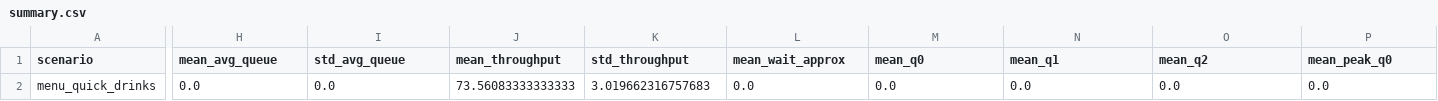
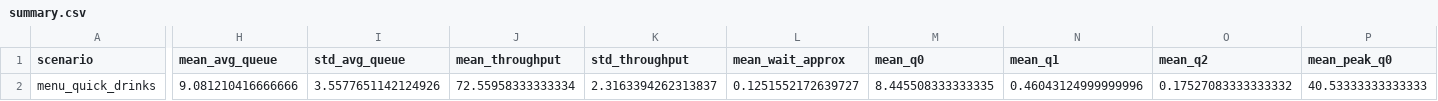
Before and after one commit to goneyak/coffee-shop-workflow-optimization, a CSV file: results/menu_quick_drinks/summary.csv, drawn as a sheet; only a part is shown, gaps mark what is left out; the diff covers the shown part only; the diff names each change by its address in the sheet, - before the commit and + after, or states it on an @@ line.

Commit message:
Finalize menu and healthcare scenario implementation

```diff
--- a/results/menu_quick_drinks/summary.csv
+++ b/results/menu_quick_drinks/summary.csv
-H2 (mean_avg_queue): 0.0
+H2 (mean_avg_queue): 9.081210416666666
-I2 (std_avg_queue): 0.0
+I2 (std_avg_queue): 3.5577651142124926
-J2 (mean_throughput): 73.56083333333333
+J2 (mean_throughput): 72.55958333333334
-K2 (std_throughput): 3.019662316757683
+K2 (std_throughput): 2.3163394262313837
-L2 (mean_wait_approx): 0.0
+L2 (mean_wait_approx): 0.1251552172639727
-M2 (mean_q0): 0.0
+M2 (mean_q0): 8.445508333333335
-N2 (mean_q1): 0.0
+N2 (mean_q1): 0.46043124999999996
-O2 (mean_q2): 0.0
+O2 (mean_q2): 0.17527083333333332
-P2 (mean_peak_q0): 0.0
+P2 (mean_peak_q0): 40.53333333333333
```
Also changed, not shown: 1 edited cell elsewhere in this file, results/menu_milk_heavy/summary.csv, results/menu_normal_mix/summary.csv, 28 other files.
